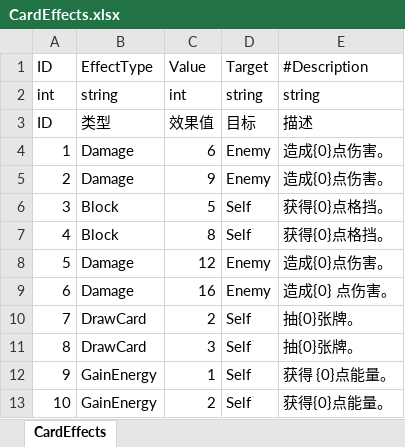
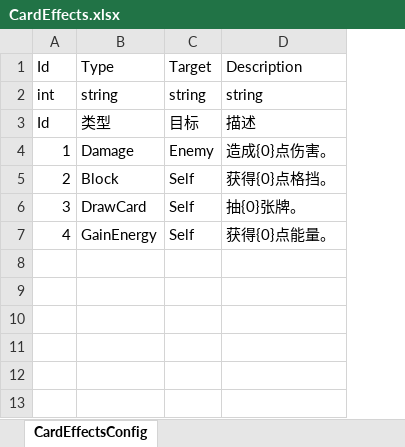
Before and after one commit to koto233/Unity-Roguelike-Deckbuilder, an Excel workbook: Roguelike-Deckbuilder/Assets/Config/Excel/CardEffects.xlsx, sheet CardEffectsConfig, drawn as a sheet; values as stored, in another font and other column widths than the file's, no borders; removed rows and columns are numbered as before the commit, all else as after; the diff names each change by its address in the sheet, - before the commit and + after, or states it on an @@ line.

Commit message:
feat(config): 更新卡牌配置结构并集成Excel转JSON工具
- 添加自动生成代码注释和Excel转JSON工具链接
- 重构CardConfig类，新增Key、Image字段，移除Description和Type枚举
- 新增CardEffectEntry类用于存储卡牌效果数据
- 更新CardEffectsConfig类结构，移除Value字段，新增Description字段
- 重新生成JSON配置文件以匹配新的数据结构

refactor(card): 调整卡牌效果处理逻辑

- 修改CardEffectFactory创建方法，支持传入效果值参数
- 更新卡牌效果创建逻辑，从配置中获取具体数值
- 移除预创建效果对象的相关代码

refactor(battle): 优化战斗控制器中的目标检测逻辑

- 集成配置服务来获取卡牌效果配置
- 实现基于效果配置的目标需求检查
- 修复卡牌使用时的目标验证机制

refactor(ui): 更新战斗界面显示逻辑

- 在UI层集成配置服务以获取效果描述
- 实现动态构建卡牌描述文本的功能
- 优化手牌和抽牌堆界面的显示逻辑

```diff
--- a/Roguelike-Deckbuilder/Assets/Config/Excel/CardEffects.xlsx (sheet CardEffectsConfig)
+++ b/Roguelike-Deckbuilder/Assets/Config/Excel/CardEffects.xlsx (sheet CardEffectsConfig)
-sheet tab: CardEffects
+sheet tab: CardEffectsConfig
-column C, rows 1-4: Value | int | 效果值 | 6; row 6: 5; row 10: 2; row 13: 2
-A1: ID
+A1: Id
-B1: EffectType
+B1: Type
-D1: #Description
+D1: Description
-A3: ID
+A3: Id
-row 5: 2 | Damage | 9 | Enemy | 造成{0}点伤害。
-A5: 3
+A5: 2
-row 7: 4 | Block | 8 | Self | 获得{0}点格挡。
-row 8: 5 | Damage | 12 | Enemy | 造成{0}点伤害。
-row 9: 6 | Damage | 16 | Enemy | 造成{0} 点伤害。
-A6: 7
+A6: 3
-row 11: 8 | DrawCard | 3 | Self | 抽{0}张牌。
-row 12: 9 | GainEnergy | 1 | Self | 获得 {0}点能量。
-A7: 10
+A7: 4
```
Also changed, not shown: Roguelike-Deckbuilder/Assets/Config/Excel/CardConfig.xlsx, Roguelike-Deckbuilder/Assets/Config/Excel/EnemyConfig.xlsx, 11 other files.
